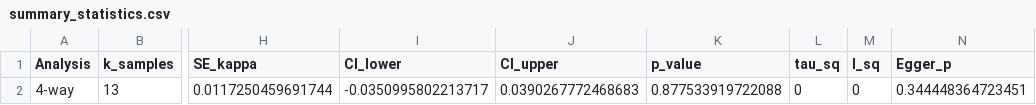
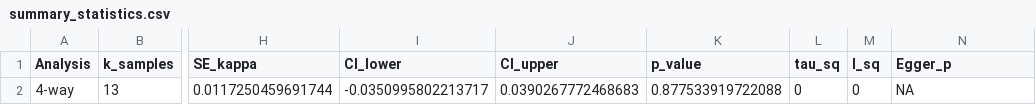
Before and after one commit to timesler/opie-2026-infancy-adult-attachment-stability-meta, a CSV file: Output/4way/summary_statistics.csv, drawn as a sheet; only a part is shown, gaps mark what is left out; the diff names each change by its address in the sheet, - before the commit and + after, or states it on an @@ line.

```diff
--- a/Output/4way/summary_statistics.csv
+++ b/Output/4way/summary_statistics.csv
-N2 (Egger_p): 0.344448364723451
+N2 (Egger_p): NA
```
Also changed, not shown: Output/2way_OD/summary_statistics.csv, Output/4way/moderator_analysis_9moderators.csv, 26 other files.
